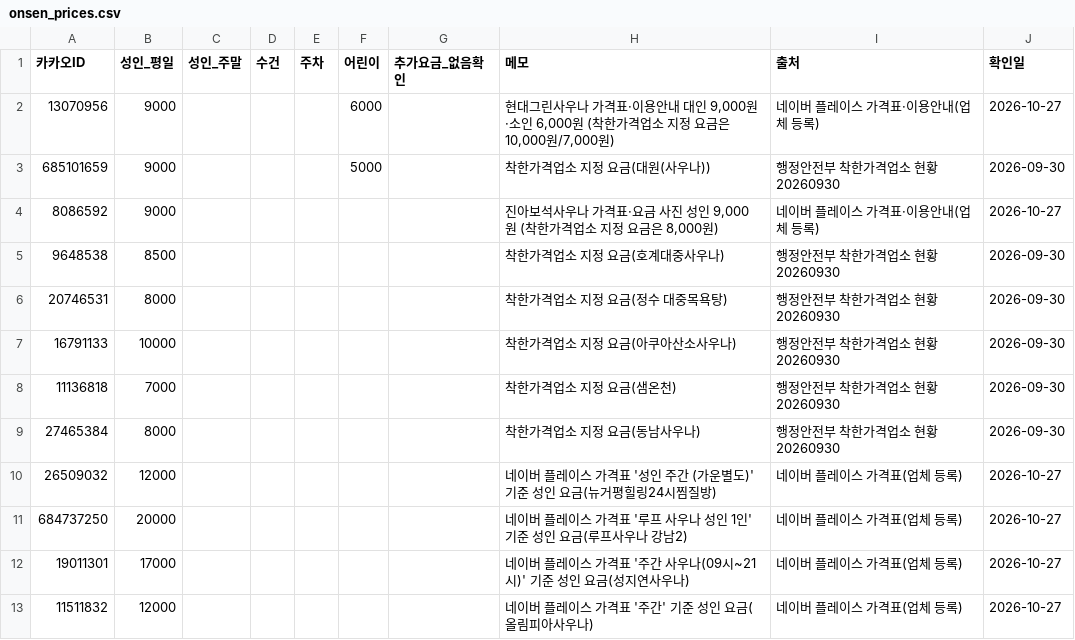
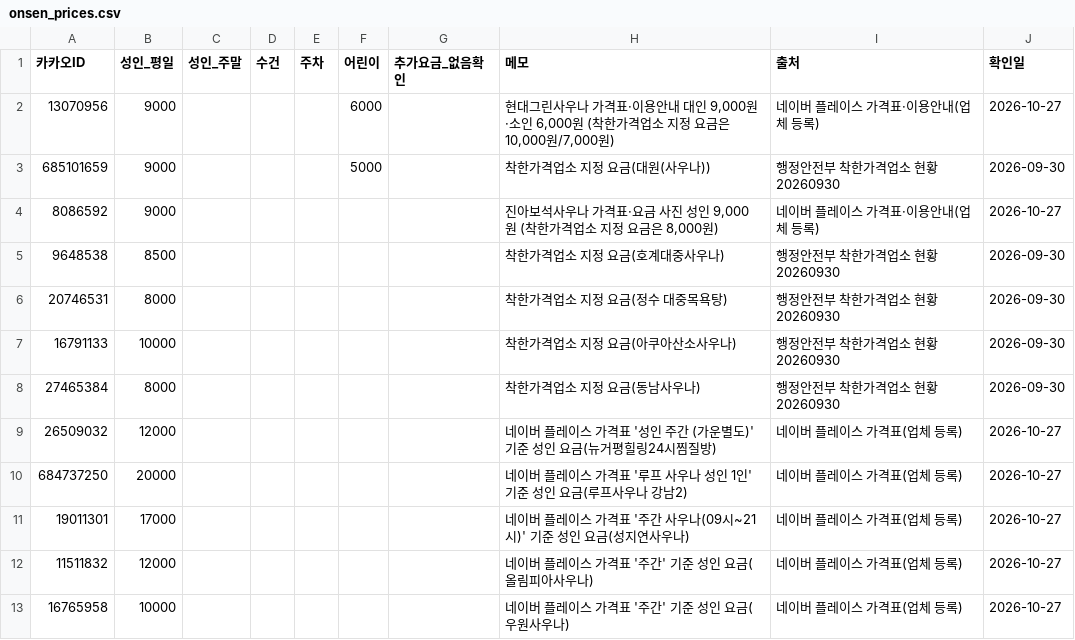
Before and after one commit to taeolee1310/10_23_map_test, a CSV file: data/onsen_prices.csv, drawn as a sheet; only a part is shown; the shorter side is filled out with more unchanged rows; the diff names each change by its address in the sheet, - before the commit and + after, or states it on an @@ line.

```diff
--- a/data/onsen_prices.csv
+++ b/data/onsen_prices.csv
-row 8: 11136818 | 7000 |  |  |  |  |  | 착한가격업소 지정 요금(샘온천) | 행정안전부 착한가격업소 현황 20260930 | 2026-09-30
```
Also changed, not shown: 14 other files.
